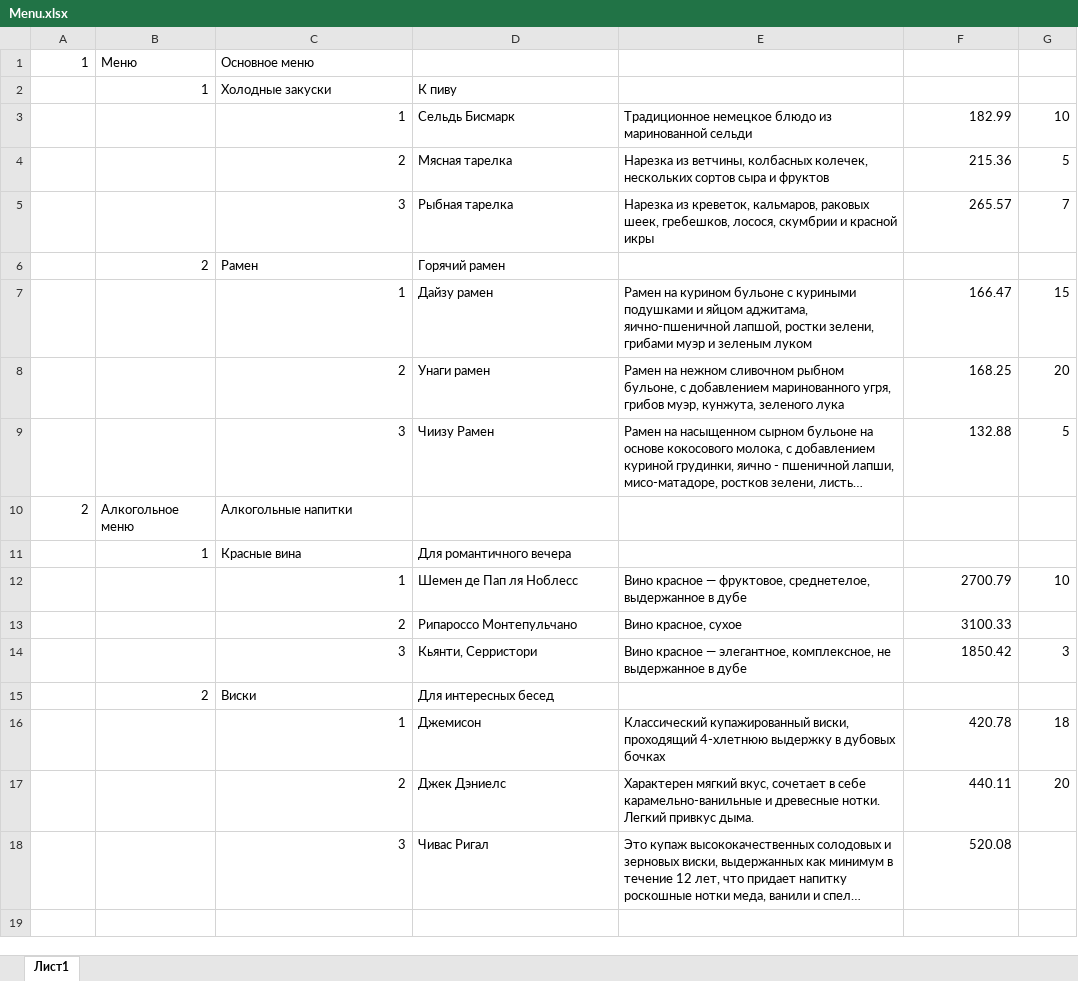
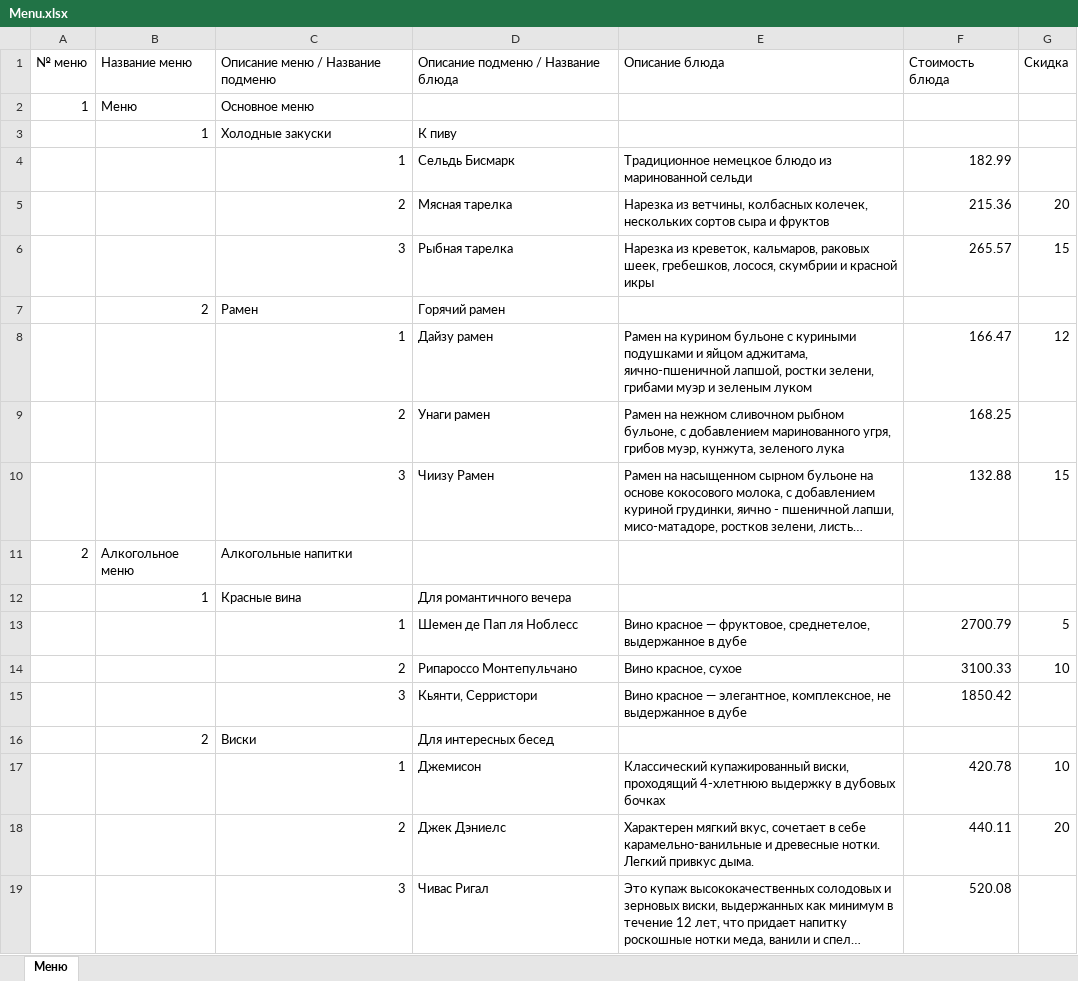
Before and after one commit to FreemaHG/dishes-menu-api, an Excel workbook: src/admin/Menu.xlsx, sheet Меню, drawn as a sheet; long unchanged cells end in …; values as stored, in another font and other column widths than the file's, no cell formats; addresses are those after the commit; the diff names each change by its address in the sheet, - before the commit and + after, or states it on an @@ line.

Commit message:
Add parser for exel file, add discount column for dish model

```diff
--- a/src/admin/Menu.xlsx (sheet Меню)
+++ b/src/admin/Menu.xlsx (sheet Меню)
-sheet tab: Лист1
+sheet tab: Меню
+row 1: № меню | Название меню | Описание меню / Название подменю | Описание подменю / Название блюда | Описание блюда | Стоимость блюда | Скидка
-G4: 10
+G4: (empty)
-G5: 5
+G5: 20
-G6: 7
+G6: 15
-G8: 15
+G8: 12
-G9: 20
+G9: (empty)
-G10: 5
+G10: 15
-G13: 10
+G13: 5
-G14: (empty)
+G14: 10
-G15: 3
+G15: (empty)
-G17: 18
+G17: 10
```
Also changed, not shown: cell formats, 6 other files.
